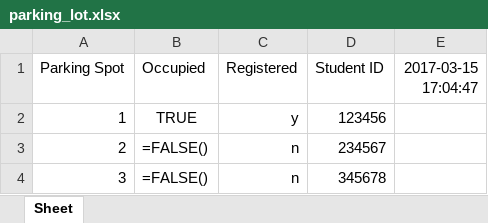
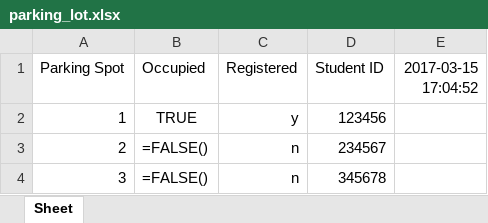
Before and after one commit to morrisq/C-RFID_KQN, an Excel workbook: parking_lot.xlsx, sheet Sheet, drawn as a sheet; only a part is shown; values as stored, in another font and other column widths than the file's, no borders; formulas without a stored value are shown as written; the diff names each change by its address in the sheet, - before the commit and + after, or states it on an @@ line.

Commit message:
Read.py [No tag, reader active]

```diff
--- a/parking_lot.xlsx (sheet Sheet)
+++ b/parking_lot.xlsx (sheet Sheet)
-E1: 2017-03-15 17:04:47
+E1: 2017-03-15 17:04:52
```
